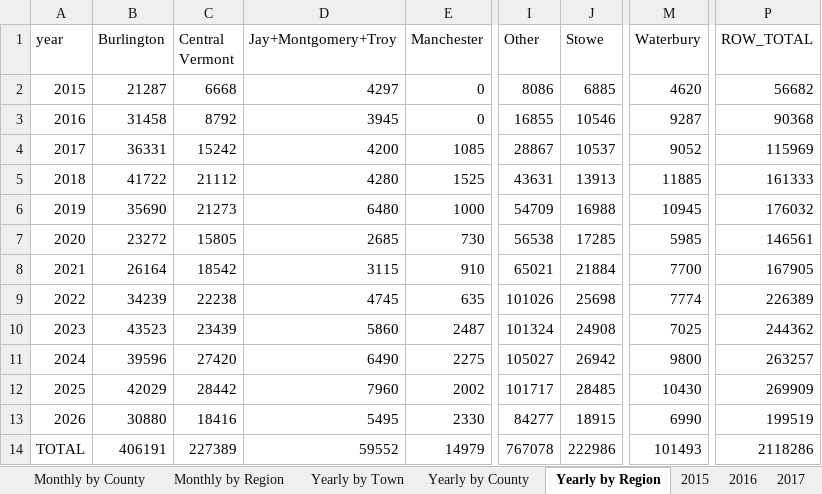
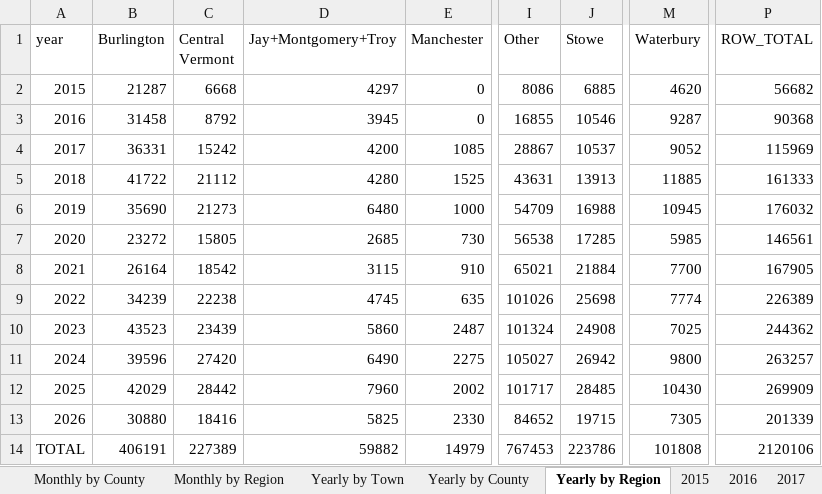
Before and after one commit to burnssargent-eng/blackbear_dashboard, an Excel workbook: oil_collection_report.xlsx, sheet Yearly by Region, drawn as a sheet; only a part is shown, gaps mark what is left out; values as stored, in another font and other column widths than the file's, no borders; the diff names each change by its address in the sheet, - before the commit and + after, or states it on an @@ line.

```diff
--- a/oil_collection_report.xlsx (sheet Yearly by Region)
+++ b/oil_collection_report.xlsx (sheet Yearly by Region)
-D13 (Jay+Montgomery+Troy): 5495
+D13 (Jay+Montgomery+Troy): 5825
-I13 (Other): 84277
+I13 (Other): 84652
-J13 (Stowe): 18915
+J13 (Stowe): 19715
-M13 (Waterbury): 6990
+M13 (Waterbury): 7305
-P13 (ROW_TOTAL): 199519
+P13 (ROW_TOTAL): 201339
-D14 (Jay+Montgomery+Troy): 59552
+D14 (Jay+Montgomery+Troy): 59882
-I14 (Other): 767078
+I14 (Other): 767453
-J14 (Stowe): 222986
+J14 (Stowe): 223786
-M14 (Waterbury): 101493
+M14 (Waterbury): 101808
-P14 (ROW_TOTAL): 2118286
+P14 (ROW_TOTAL): 2120106
```
Also changed, not shown: sheet Yearly by Town, sheet Monthly by Town, sheet Monthly by Region, sheet 2026, sheet Yearly by County, sheet Monthly by County, 3 more sheets, 3 other files.
